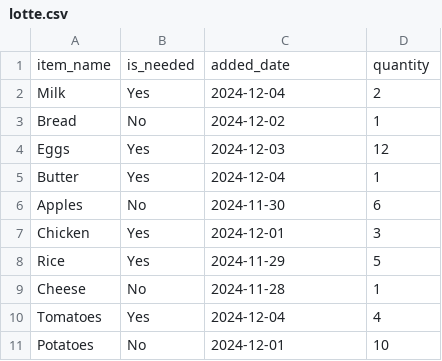
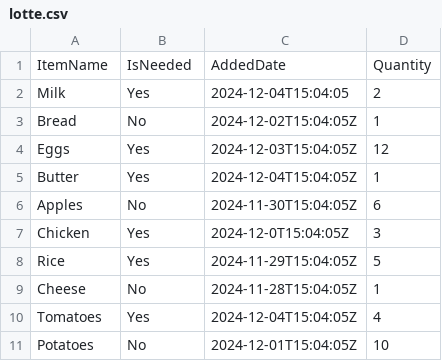
Before and after one commit to arunsundaram50/go-exploration, a CSV file: 7-impl-merge/1-simple-merge/data/lotte.csv, drawn as a sheet.

```diff
--- a/7-impl-merge/1-simple-merge/data/lotte.csv
+++ b/7-impl-merge/1-simple-merge/data/lotte.csv
@@ -1,11 +1,11 @@
-item_name,is_needed,added_date,quantity
-Milk,Yes,2024-12-04,2
-Bread,No,2024-12-02,1
-Eggs,Yes,2024-12-03,12
-Butter,Yes,2024-12-04,1
-Apples,No,2024-11-30,6
-Chicken,Yes,2024-12-01,3
-Rice,Yes,2024-11-29,5
-Cheese,No,2024-11-28,1
-Tomatoes,Yes,2024-12-04,4
-Potatoes,No,2024-12-01,10
+ItemName,IsNeeded,AddedDate,Quantity
+Milk,Yes,2024-12-04T15:04:05,2
+Bread,No,2024-12-02T15:04:05Z,1
+Eggs,Yes,2024-12-03T15:04:05Z,12
+Butter,Yes,2024-12-04T15:04:05Z,1
+Apples,No,2024-11-30T15:04:05Z,6
+Chicken,Yes,2024-12-0T15:04:05Z,3
+Rice,Yes,2024-11-29T15:04:05Z,5
+Cheese,No,2024-11-28T15:04:05Z,1
+Tomatoes,Yes,2024-12-04T15:04:05Z,4
+Potatoes,No,2024-12-01T15:04:05Z,10
```
Also changed, not shown: 1 other file.
